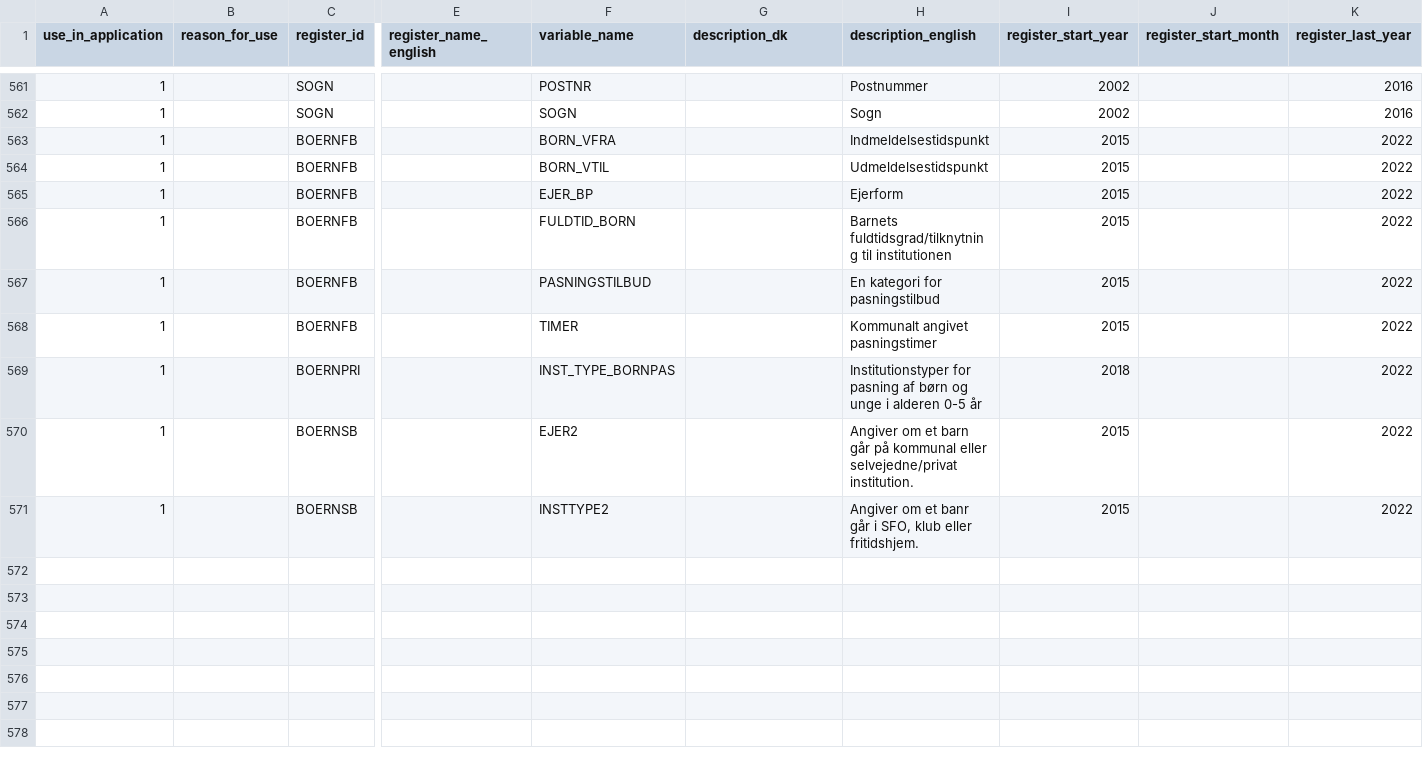
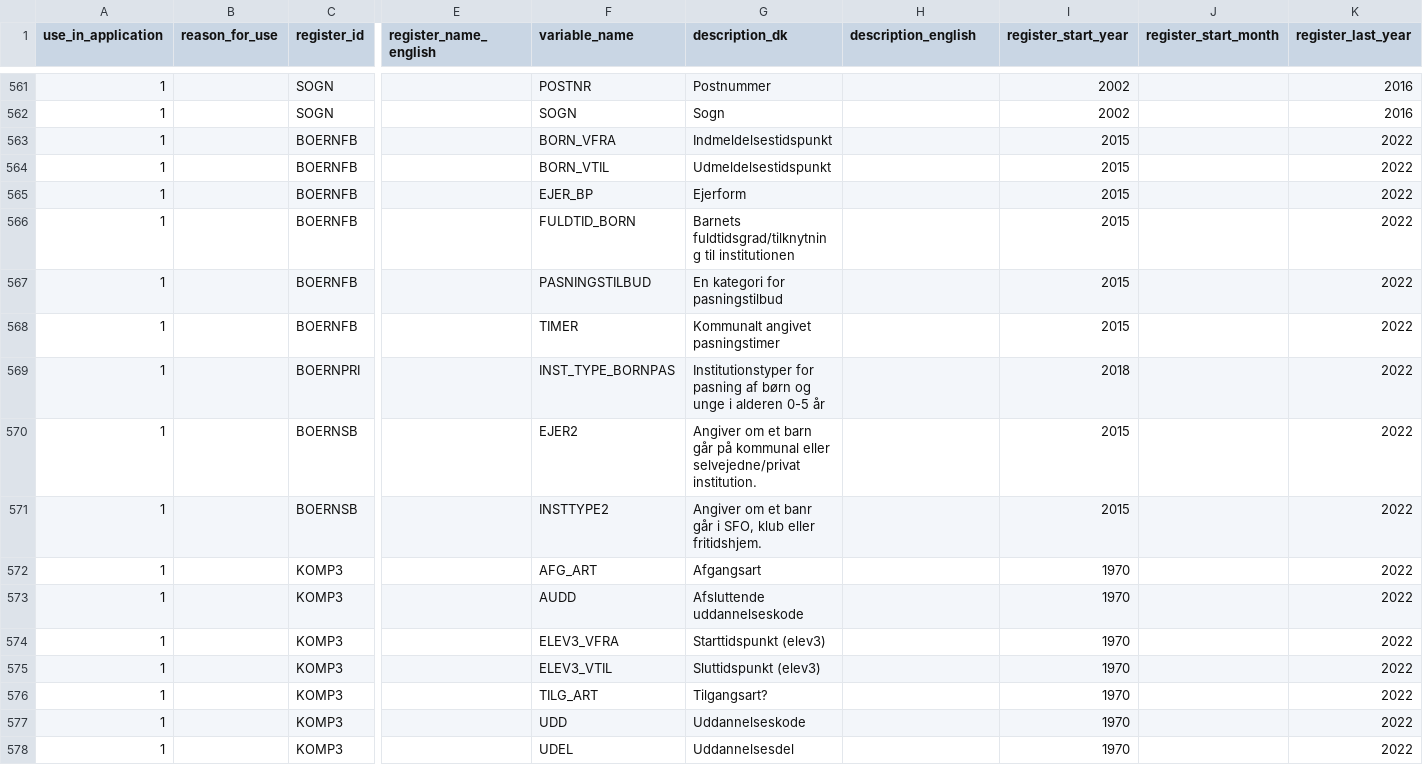
Before and after one commit to steno-aarhus/darter-project, a CSV file: data/dst-registers-with-variables-to-use.csv, drawn as a sheet; only a part is shown, gaps mark what is left out; rows hold the shown columns only; the diff covers the shown part only; the diff names each change by its address in the sheet, - before the commit and + after, or states it on an @@ line.

Commit message:
moved variable description over one column, added KOMP3 register variables

```diff
--- a/data/dst-registers-with-variables-to-use.csv
+++ b/data/dst-registers-with-variables-to-use.csv
-G561 (description_dk): (empty)
+G561 (description_dk): Postnummer
-H561 (description_english): Postnummer
+H561 (description_english): (empty)
-G562 (description_dk): (empty)
+G562 (description_dk): Sogn
-H562 (description_english): Sogn
+H562 (description_english): (empty)
-G563 (description_dk): (empty)
+G563 (description_dk): Indmeldelsestidspunkt
-H563 (description_english): Indmeldelsestidspunkt
+H563 (description_english): (empty)
-G564 (description_dk): (empty)
+G564 (description_dk): Udmeldelsestidspunkt
-H564 (description_english): Udmeldelsestidspunkt
+H564 (description_english): (empty)
-G565 (description_dk): (empty)
+G565 (description_dk): Ejerform
-H565 (description_english): Ejerform
+H565 (description_english): (empty)
-G566 (description_dk): (empty)
+G566 (description_dk): Barnets fuldtidsgrad/tilknytning til institutionen
-H566 (description_english): Barnets fuldtidsgrad/tilknytning til institutionen
+H566 (description_english): (empty)
-G567 (description_dk): (empty)
+G567 (description_dk): En kategori for pasningstilbud
-H567 (description_english): En kategori for pasningstilbud
+H567 (description_english): (empty)
-G568 (description_dk): (empty)
+G568 (description_dk): Kommunalt angivet pasningstimer
-H568 (description_english): Kommunalt angivet pasningstimer
+H568 (description_english): (empty)
-G569 (description_dk): (empty)
+G569 (description_dk): Institutionstyper for pasning af børn og unge i alderen 0-5 år
-H569 (description_english): Institutionstyper for pasning af børn og unge i alderen 0-5 år
+H569 (description_english): (empty)
-G570 (description_dk): (empty)
+G570 (description_dk): Angiver om et barn går på kommunal eller selvejedne/privat institution.
-H570 (description_english): Angiver om et barn går på kommunal eller selvejedne/privat institution.
+H570 (description_english): (empty)
-G571 (description_dk): (empty)
+G571 (description_dk): Angiver om et banr går i SFO, klub eller fritidshjem.
-H571 (description_english): Angiver om et banr går i SFO, klub eller fritidshjem.
+H571 (description_english): (empty)
+row 572: 1 |  | KOMP3 |  | AFG_ART | Afgangsart |  | 1970 |  | 2022
+row 573: 1 |  | KOMP3 |  | AUDD | Afsluttende uddannelseskode |  | 1970 |  | 2022
+row 574: 1 |  | KOMP3 |  | ELEV3_VFRA | Starttidspunkt (elev3) |  | 1970 |  | 2022
+row 575: 1 |  | KOMP3 |  | ELEV3_VTIL | Sluttidspunkt (elev3) |  | 1970 |  | 2022
+row 576: 1 |  | KOMP3 |  | TILG_ART | Tilgangsart? |  | 1970 |  | 2022
+row 577: 1 |  | KOMP3 |  | UDD | Uddannelseskode |  | 1970 |  | 2022
+row 578: 1 |  | KOMP3 |  | UDEL | Uddannelsesdel |  | 1970 |  | 2022
```
Also changed, not shown: 64 edited cells elsewhere in this file.
